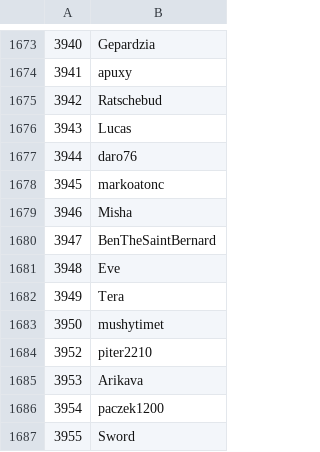
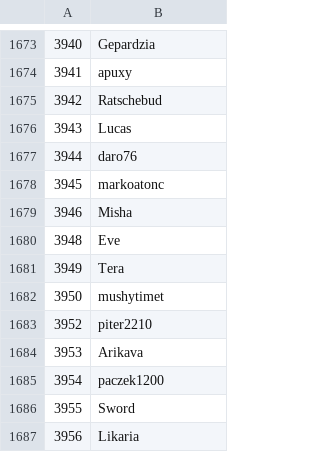
Before and after one commit to Veticia/karma, a CSV file: users.csv, drawn as a sheet; only a part is shown, gaps mark what is left out; the shorter side is filled out with more unchanged rows.

Commit message:
autoupdate

```diff
--- a/users.csv
+++ b/users.csv
@@ -1679,3 +1679,2 @@
 3946,Misha
-3947,BenTheSaintBernard
 3948,Eve
```
